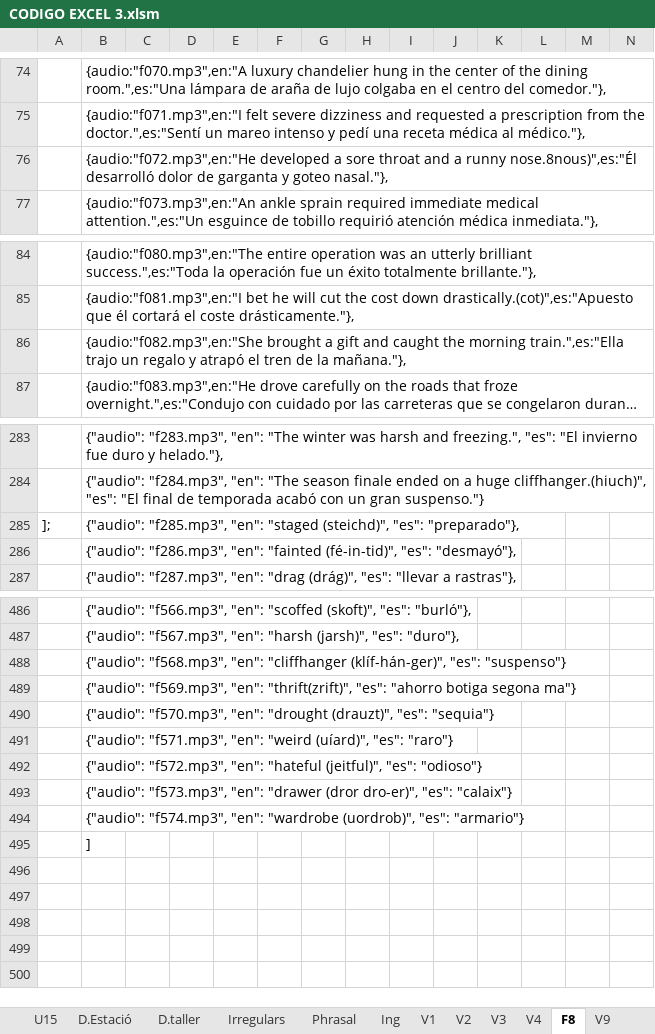
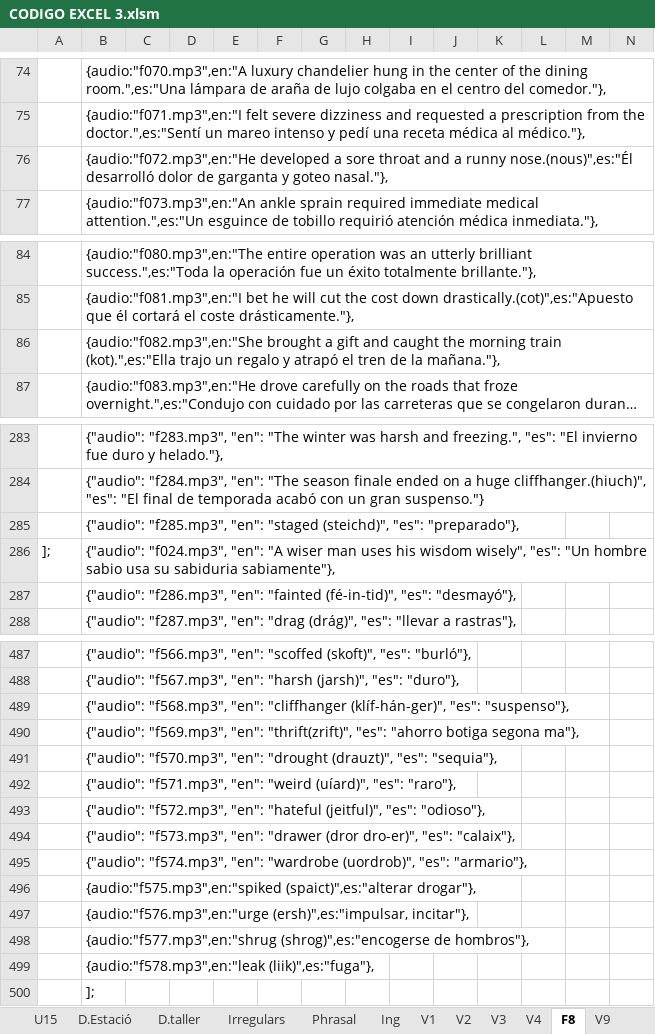
Before and after one commit to gretaclase2026/main, an Excel workbook: CODIGO EXCEL 3.xlsm, sheet F8, drawn as a sheet; only a part is shown, gaps mark what is left out; long unchanged cells end in …; values as stored, in another font and other column widths than the file's, no borders; addresses are those after the commit; the diff names each change by its address in the sheet, - before the commit and + after, or states it on an @@ line.

```diff
--- a/CODIGO EXCEL 3.xlsm (sheet F8)
+++ b/CODIGO EXCEL 3.xlsm (sheet F8)
-B76: …a runny nose.8nous)",es:"Él desarrolló dolor…
+B76: …a runny nose.(nous)",es:"Él desarrolló dolor…
-B86: …the morning train.",es:"Ella trajo un…
+B86: …the morning train (kot).",es:"Ella trajo un…
-A285: ];
+A285: (empty)
+row 286: ]; | {"audio": "f024.mp3", "en": "A wiser man uses his wisdom wisely", "es": "Un hombre sabio usa su sabiduria sabiamente"},
-B489: …(klíf-hán-ger)", "es": "suspenso"}
+B489: …(klíf-hán-ger)", "es": "suspenso"},
-B490: …botiga segona ma"}
+B490: …botiga segona ma"},
-B491: …(drauzt)", "es": "sequia"}
+B491: …(drauzt)", "es": "sequia"},
-B492: …(uíard)", "es": "raro"}
+B492: …(uíard)", "es": "raro"},
-B493: …(jeitful)", "es": "odioso"}
+B493: …(jeitful)", "es": "odioso"},
-B494: …dro-er)", "es": "calaix"}
+B494: …dro-er)", "es": "calaix"},
-B495: …(uordrob)", "es": "armario"}
+B495: …(uordrob)", "es": "armario"},
-B496: ]
+B496: {audio:"f575.mp3",en:"spiked (spaict)",es:"alterar drogar"},
+row 497:  | {audio:"f576.mp3",en:"urge (ersh)",es:"impulsar, incitar"},
+row 498:  | {audio:"f577.mp3",en:"shrug (shrog)",es:"encogerse de hombros"},
+row 499:  | {audio:"f578.mp3",en:"leak (liik)",es:"fuga"},
+row 500:  | ];
```
Also changed, not shown: sheet codigo, 28 other files.
